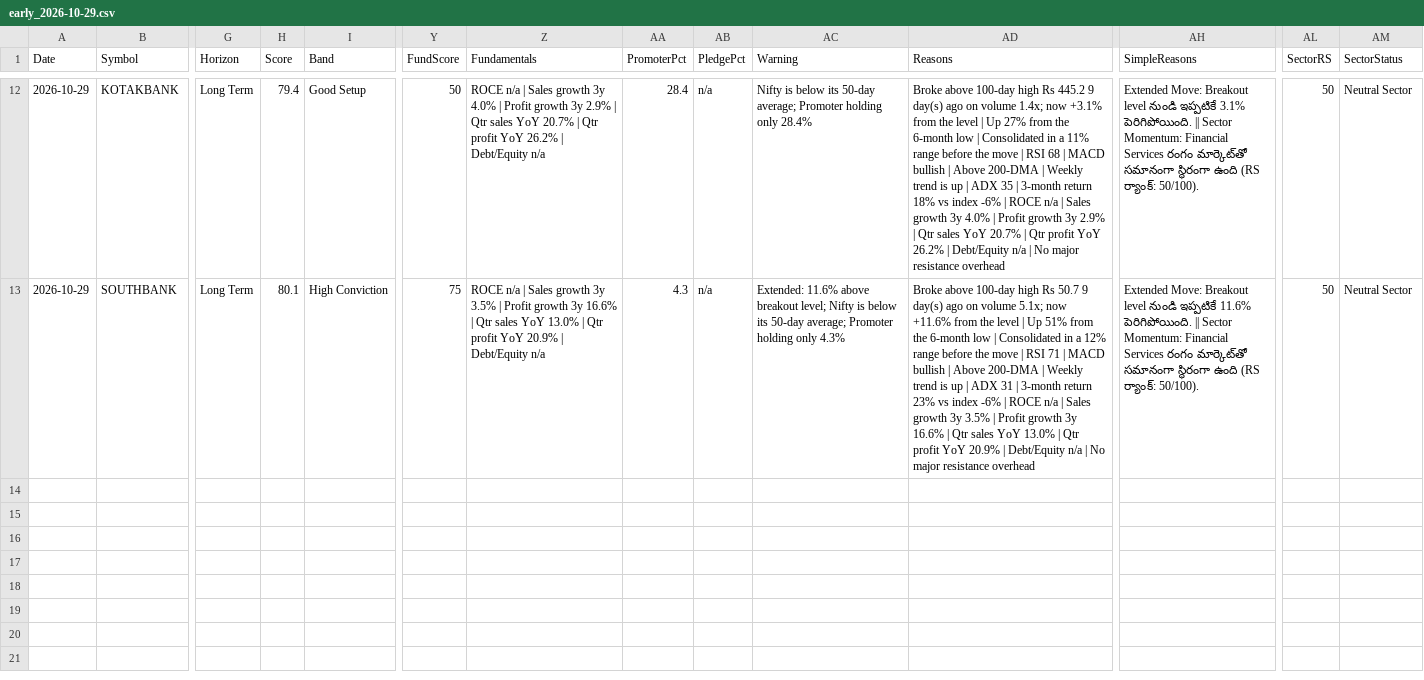
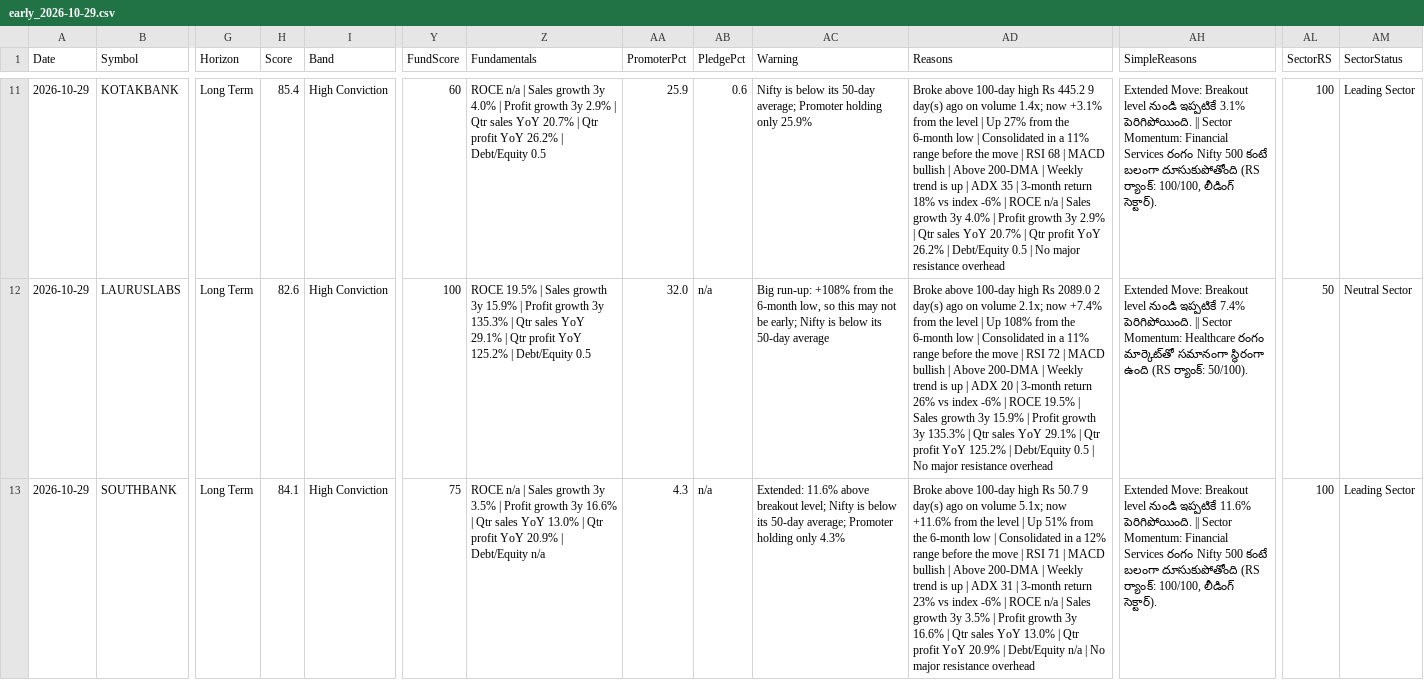
Before and after one commit to Venkey-stocks/stock-radar, a CSV file: data/history/early_2026-10-29.csv, drawn as a sheet; only a part is shown, gaps mark what is left out; addresses are those after the commit; rows hold the shown columns only; the diff covers the shown part only; the diff names each change by its address in the sheet, - before the commit and + after, or states it on an @@ line.

```diff
--- a/data/history/early_2026-10-29.csv
+++ b/data/history/early_2026-10-29.csv
-H11 (Score): 79.4
+H11 (Score): 85.4
-I11 (Band): Good Setup
+I11 (Band): High Conviction
-Y11 (FundScore): 50
+Y11 (FundScore): 60
-Z11 (Fundamentals): …| Debt/Equity n/a
+Z11 (Fundamentals): …| Debt/Equity 0.5
-AA11 (PromoterPct): 28.4
+AA11 (PromoterPct): 25.9
-AB11 (PledgePct): n/a
+AB11 (PledgePct): 0.6
-AC11 (Warning): …holding only 28.4%
+AC11 (Warning): …holding only 25.9%
-AD11 (Reasons): …| Debt/Equity n/a | No…
+AD11 (Reasons): …| Debt/Equity 0.5 | No…
-AH11 (SimpleReasons): …Services రంగం మార్కెట్‌తో సమానంగా స్థిరంగా ఉంది (RS ర్యాంక్: 50/100).
+AH11 (SimpleReasons): …Services రంగం Nifty 500 కంటే బలంగా దూసుకుపోతోంది (RS ర్యాంక్: 100/100, లీడింగ్ సెక్టార్).
-AL11 (SectorRS): 50
+AL11 (SectorRS): 100
-AM11 (SectorStatus): Neutral Sector
+AM11 (SectorStatus): Leading Sector
+row 12: 2026-10-29 | LAURUSLABS | Long Term | 82.6 | High Conviction | 100 | ROCE 19.5% | Sales growth 3y 15.9% | Profit growth 3y 135.3% | Qtr sales YoY 29.1% | Qtr profit YoY 125.2% | Debt/Equity 0.5 | 32.0 | n/a | Big run-up: +108% from the 6-month low, so this may not be early; Nifty is below its 50-day average | Broke above 100-day high Rs 2089.0 2 day(s) ago on volume 2.1x; now +7.4% from the level | Up 108% from the 6-month low | Consolidated in a 11% range before the move | RSI 72 | MACD bullish | Above 200-DMA | Weekly trend is up | ADX 20 | 3-month return 26% vs index -6% | ROCE 19.5% | Sales growth 3y 15.9% | Profit growth 3y 135.3% | Qtr sales YoY 29.1% | Qtr profit YoY 125.2% | Debt/Equity 0.5 | No major resistance overhead | Extended Move: Breakout level నుండి ఇప్పటికే 7.4% పెరిగిపోయింది. || Sector Momentum: Healthcare రంగం మార్కెట్‌తో సమానంగా స్థిరంగా ఉంది (RS ర్యాంక్: 50/100). | 50 | Neutral Sector
-H13 (Score): 80.1
+H13 (Score): 84.1
-AH13 (SimpleReasons): …Services రంగం మార్కెట్‌తో సమానంగా స్థిరంగా ఉంది (RS ర్యాంక్: 50/100).
+AH13 (SimpleReasons): …Services రంగం Nifty 500 కంటే బలంగా దూసుకుపోతోంది (RS ర్యాంక్: 100/100, లీడింగ్ సెక్టార్).
-AL13 (SectorRS): 50
+AL13 (SectorRS): 100
-AM13 (SectorStatus): Neutral Sector
+AM13 (SectorStatus): Leading Sector
```
Also changed, not shown: 1 added row, 2 removed rows and 31 edited cells elsewhere in this file, data/early_movers.csv.
